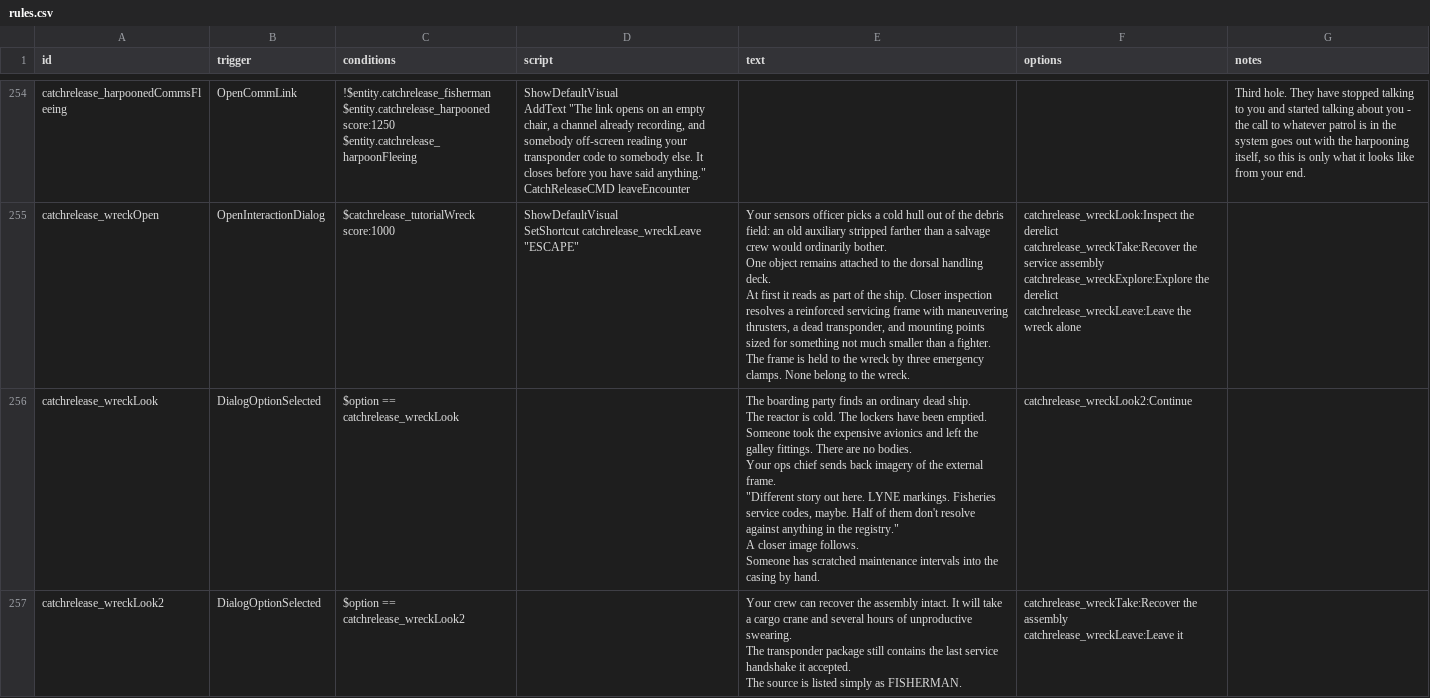
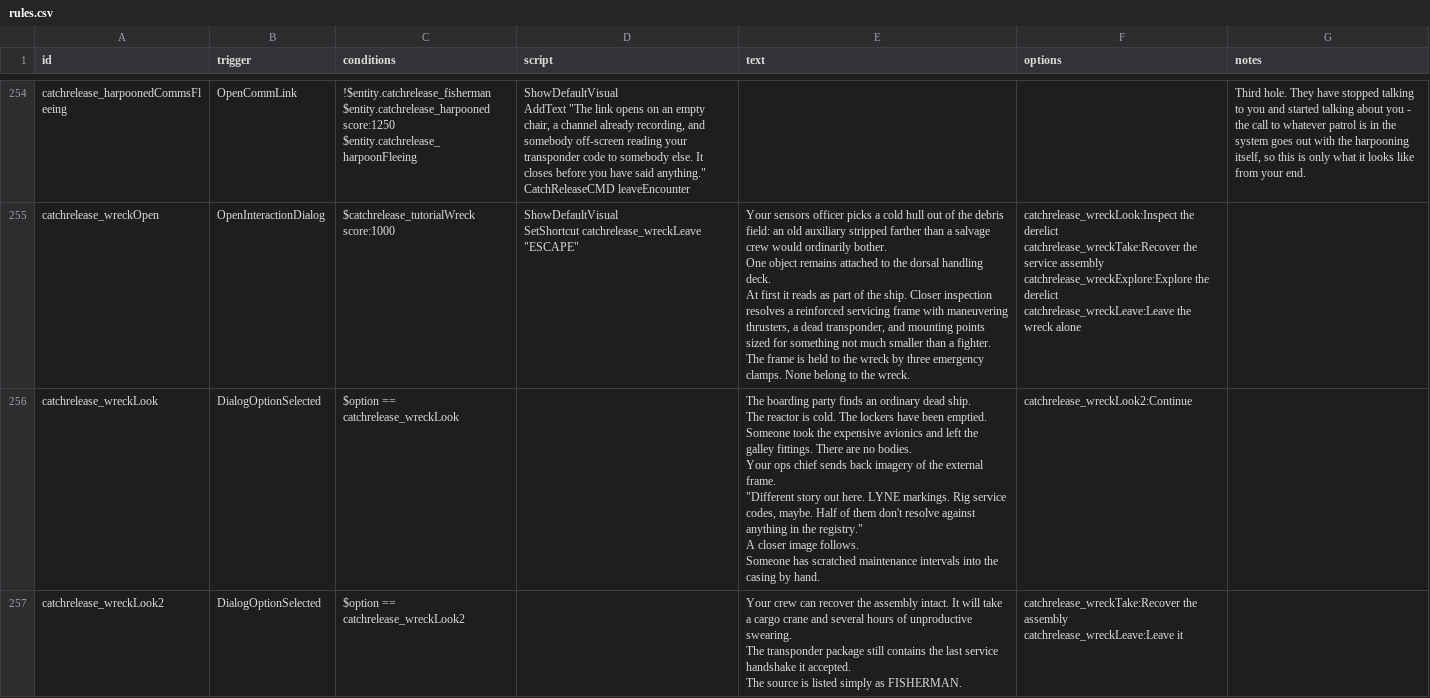
Before and after one commit to SirHartley/Catch.Release, a CSV file: data/campaign/rules.csv, drawn as a sheet; only a part is shown, gaps mark what is left out; the diff covers the shown part only.

Commit message:
rules work

```diff
--- a/data/campaign/rules.csv
+++ b/data/campaign/rules.csv
@@ -1455,13 +1455,13 @@ catchrelease_wreckExplore:Explore the derelict
 catchrelease_wreckLeave:Leave the wreck alone",
-catchrelease_wreckLook,DialogOptionSelected,$option == catchrelease_wreckLook,,"The boarding party finds an ordinary dead ship.
-
-The reactor is cold. The lockers have been emptied. Someone took the expensive avionics and left the galley fittings. There are no bodies.
-
-Your ops chief sends back imagery of the external frame.
-
-""Different story out here. LYNE markings. Fisheries service codes, maybe. Half of them don't resolve against anything in the registry.""
-
-A closer image follows.
-
-Someone has scratched maintenance intervals into the casing by hand.",catchrelease_wreckLook2:Continue,
+catchrelease_wreckLook,DialogOptionSelected,$option == catchrelease_wreckLook,,"The boarding party finds an ordinary dead ship.
+
+The reactor is cold. The lockers have been emptied. Someone took the expensive avionics and left the galley fittings. There are no bodies.
+
+Your ops chief sends back imagery of the external frame.
+
+""Different story out here. LYNE markings. Rig service codes, maybe. Half of them don't resolve against anything in the registry.""
+
+A closer image follows.
+
+Someone has scratched maintenance intervals into the casing by hand.",catchrelease_wreckLook2:Continue,
 catchrelease_wreckLook2,DialogOptionSelected,$option == catchrelease_wreckLook2,,"Your crew can recover the assembly intact. It will take a cargo crane and several hours of unproductive swearing.
```
Also changed, not shown: 1 added row and 5 edited cells elsewhere in this file.
